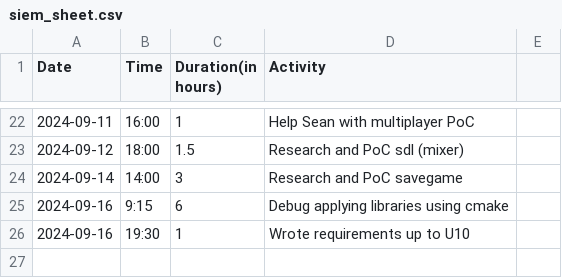
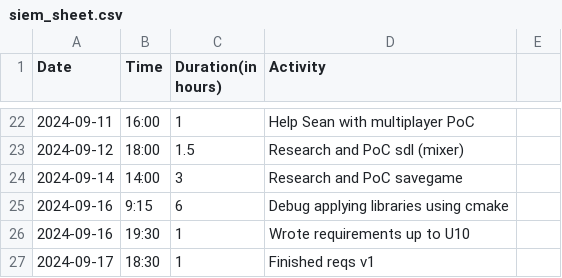
Before and after one commit to Seger01/GameEngine, a CSV file: docs/timesheets/siem_sheet.csv, drawn as a sheet; only a part is shown, gaps mark what is left out.

```diff
--- a/docs/timesheets/siem_sheet.csv
+++ b/docs/timesheets/siem_sheet.csv
@@ -26 +26,2 @@ Date,Time,Duration(in hours),Activity
 2024-09-16, 19:30, 1, Wrote requirements up to U10
+2024-09-17, 18:30, 1, Finished reqs v1
```
Also changed, not shown: 1 other file.
